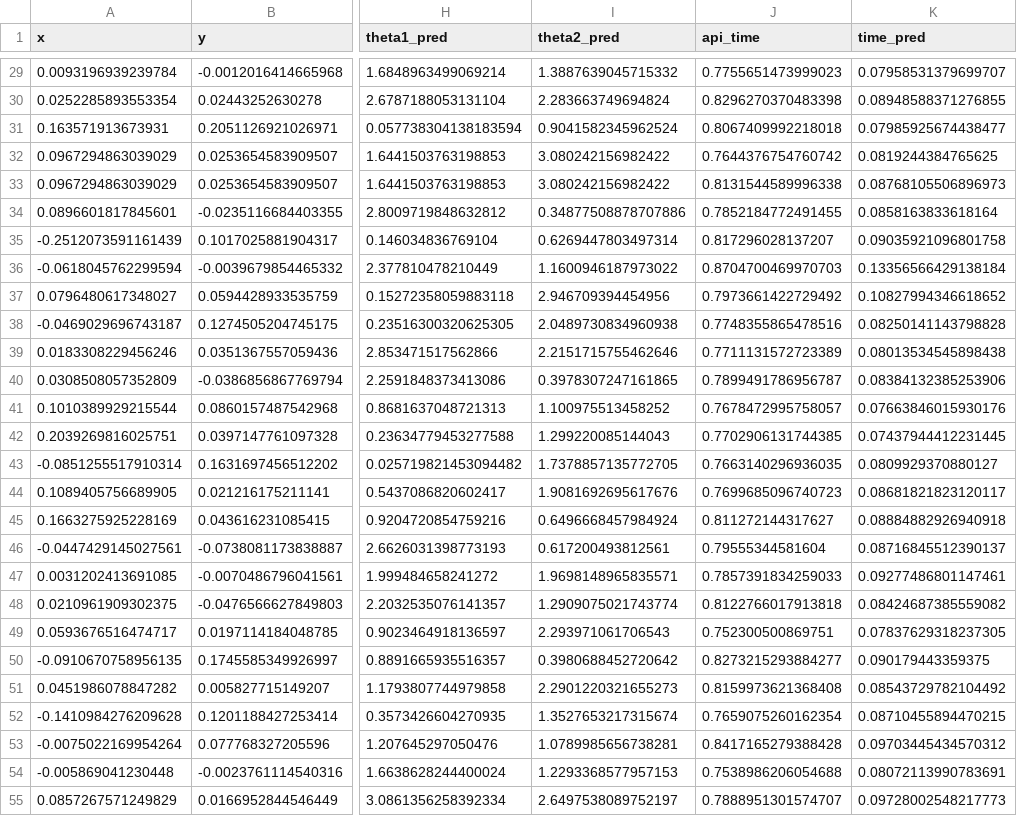
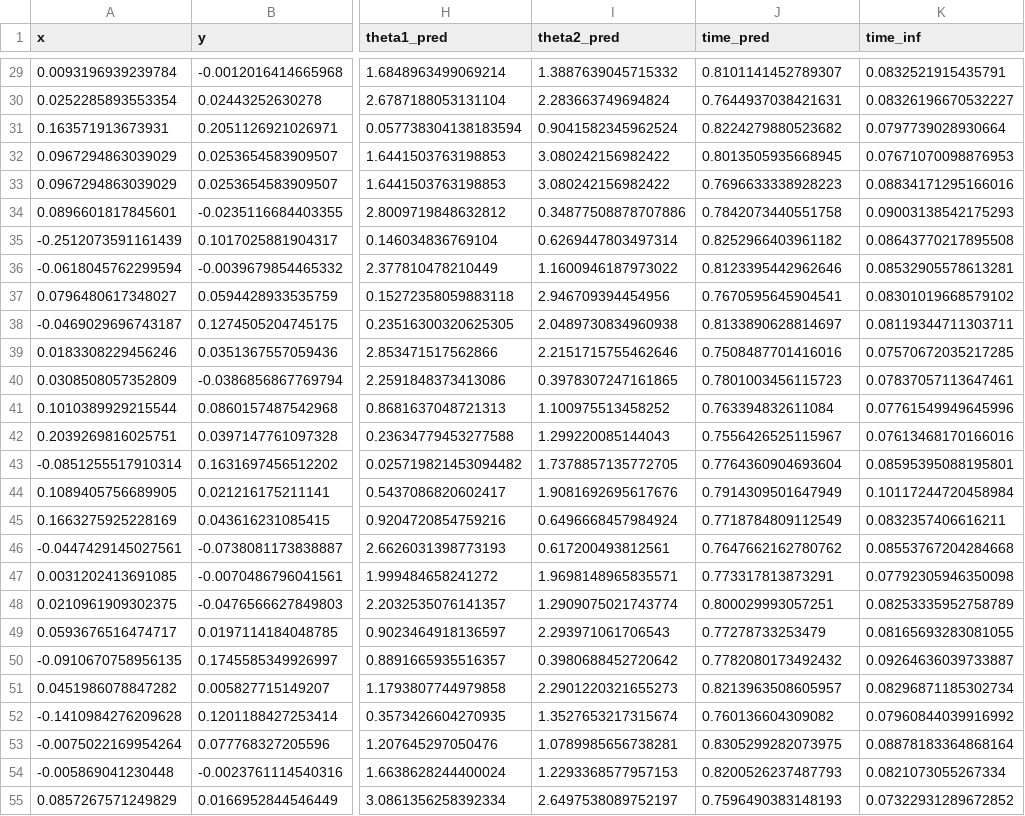
Before and after one commit to andersonrafhael/InvKine-Deep-learning, a CSV file: results/3dof-64-64-64/api_bench.csv, drawn as a sheet; only a part is shown, gaps mark what is left out; removed rows and columns are numbered as before the commit, all else as after; the diff covers the shown part only; the diff names each change by its address in the sheet, - before the commit and + after, or states it on an @@ line.

```diff
--- a/results/3dof-64-64-64/api_bench.csv
+++ b/results/3dof-64-64-64/api_bench.csv
-column J (api_time), rows 29-55: 0.7755651473999023 | 0.8296270370483398 | 0.8067409992218018 | 0.7644376754760742 | 0.8131544589996338 | 0.7852184772491455 | 0.817296028137207 | 0.8704700469970703 | 0.7973661422729492 | 0.7748355865478516 | 0.7711131572723389 | 0.7899491786956787 | 0.7678472995758057 | 0.7702906131744385 | 0.7663140296936035 | 0.7699685096740723 | 0.811272144317627 | 0.79555344581604 | 0.7857391834259033 | 0.8122766017913818 | 0.752300500869751 | 0.8273215293884277 | 0.8159973621368408 | 0.7659075260162354 | 0.8417165279388428 | 0.7538986206054688 | 0.7888951301574707
+column K (time_inf), rows 29-55: 0.0832521915435791 | 0.08326196670532227 | 0.0797739028930664 | 0.07671070098876953 | 0.08834171295166016 | 0.09003138542175293 | 0.08643770217895508 | 0.08532905578613281 | 0.08301019668579102 | 0.08119344711303711 | 0.07570672035217285 | 0.07837057113647461 | 0.07761549949645996 | 0.07613468170166016 | 0.08595395088195801 | 0.10117244720458984 | 0.0832357406616211 | 0.08553767204284668 | 0.07792305946350098 | 0.08253335952758789 | 0.08165693283081055 | 0.09264636039733887 | 0.08296871185302734 | 0.07960844039916992 | 0.08878183364868164 | 0.0821073055267334 | 0.07322931289672852
-J29 (time_pred): 0.07958531379699707
+J29 (time_pred): 0.8101141452789307
-J30 (time_pred): 0.08948588371276855
+J30 (time_pred): 0.7644937038421631
-J31 (time_pred): 0.07985925674438477
+J31 (time_pred): 0.8224279880523682
-J32 (time_pred): 0.0819244384765625
+J32 (time_pred): 0.8013505935668945
-J33 (time_pred): 0.08768105506896973
+J33 (time_pred): 0.7696633338928223
-J34 (time_pred): 0.0858163833618164
+J34 (time_pred): 0.7842073440551758
-J35 (time_pred): 0.09035921096801758
+J35 (time_pred): 0.8252966403961182
-J36 (time_pred): 0.13356566429138184
+J36 (time_pred): 0.8123395442962646
-J37 (time_pred): 0.10827994346618652
+J37 (time_pred): 0.7670595645904541
-J38 (time_pred): 0.08250141143798828
+J38 (time_pred): 0.8133890628814697
-J39 (time_pred): 0.08013534545898438
+J39 (time_pred): 0.7508487701416016
-J40 (time_pred): 0.08384132385253906
+J40 (time_pred): 0.7801003456115723
-J41 (time_pred): 0.07663846015930176
+J41 (time_pred): 0.763394832611084
-J42 (time_pred): 0.07437944412231445
+J42 (time_pred): 0.7556426525115967
-J43 (time_pred): 0.0809929370880127
+J43 (time_pred): 0.7764360904693604
-J44 (time_pred): 0.08681821823120117
+J44 (time_pred): 0.7914309501647949
-J45 (time_pred): 0.08884882926940918
+J45 (time_pred): 0.7718784809112549
-J46 (time_pred): 0.08716845512390137
+J46 (time_pred): 0.7647662162780762
-J47 (time_pred): 0.09277486801147461
+J47 (time_pred): 0.773317813873291
-J48 (time_pred): 0.08424687385559082
+J48 (time_pred): 0.800029993057251
-J49 (time_pred): 0.07837629318237305
+J49 (time_pred): 0.77278733253479
-J50 (time_pred): 0.090179443359375
+J50 (time_pred): 0.7782080173492432
-J51 (time_pred): 0.08543729782104492
+J51 (time_pred): 0.8213963508605957
-J52 (time_pred): 0.08710455894470215
+J52 (time_pred): 0.760136604309082
-J53 (time_pred): 0.09703445434570312
+J53 (time_pred): 0.8305299282073975
-J54 (time_pred): 0.08072113990783691
+J54 (time_pred): 0.8200526237487793
-J55 (time_pred): 0.09728002548217773
+J55 (time_pred): 0.7596490383148193
```
Also changed, not shown: 73 edited cells elsewhere in this file, 2 other files.
